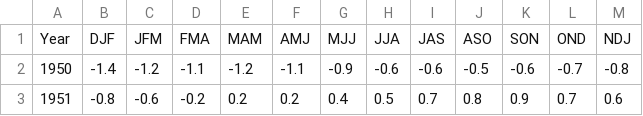
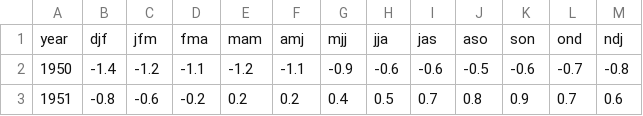
Before and after one commit to kavishme/project-argus, a CSV file: data/enso/oni.csv, drawn as a sheet; only a part is shown; removed rows and columns are numbered as before the commit, all else as after; the diff names each change by its address in the sheet, - before the commit and + after, or states it on an @@ line.

```diff
--- a/data/enso/oni.csv
+++ b/data/enso/oni.csv
-row 1: Year | DJF | JFM | FMA | MAM | AMJ | MJJ | JJA | JAS | ASO | SON | OND | NDJ
+row 1: year | djf | jfm | fma | mam | amj | mjj | jja | jas | aso | son | ond | ndj
```
Also changed, not shown: data/enso/mei.csv, data/temp and precip/east north central region.csv, 10 other files.
